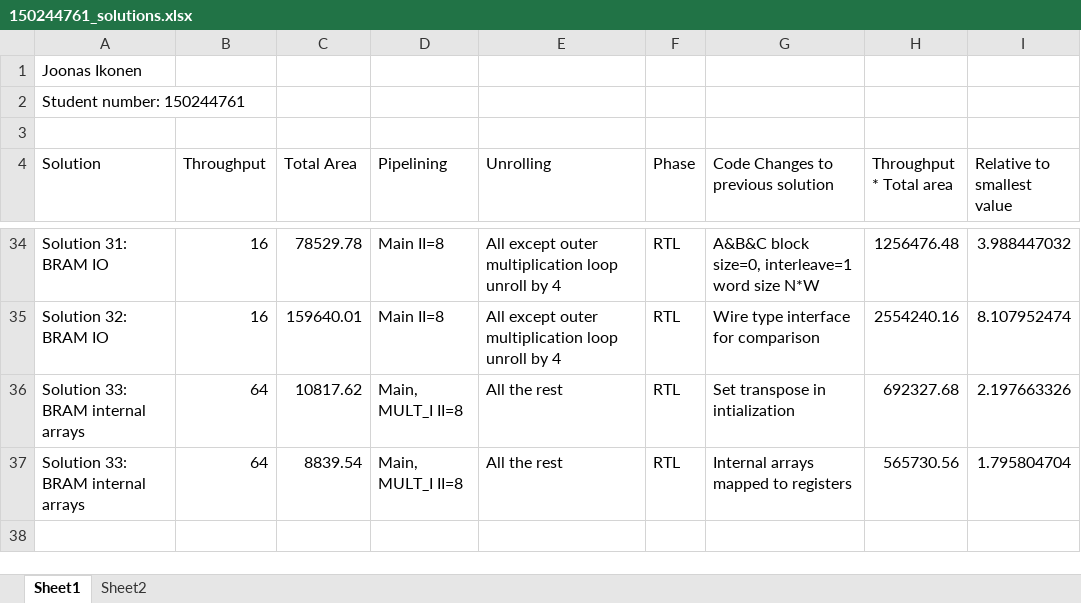
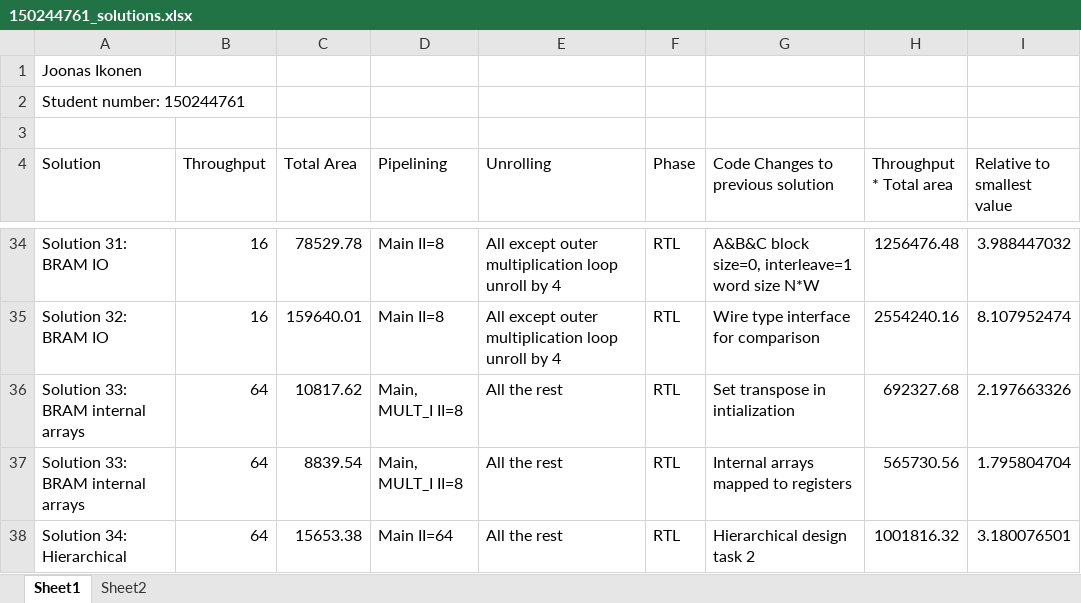
Before and after one commit to Rae-4/high-level-synthesis, an Excel workbook: matrix_mult/150244761_solutions.xlsx, sheet Sheet1, drawn as a sheet; only a part is shown, gaps mark what is left out; values as stored, in another font and other column widths than the file's, no borders; the diff names each change by its address in the sheet, - before the commit and + after, or states it on an @@ line.

```diff
--- a/matrix_mult/150244761_solutions.xlsx (sheet Sheet1)
+++ b/matrix_mult/150244761_solutions.xlsx (sheet Sheet1)
+row 38: Solution 34: Hierarchical | 64 | 15653.38 | Main II=64 | All the rest | RTL | Hierarchical design task 2 | 1001816.32 | 3.180076501
```
Also changed, not shown: 6 other files.
